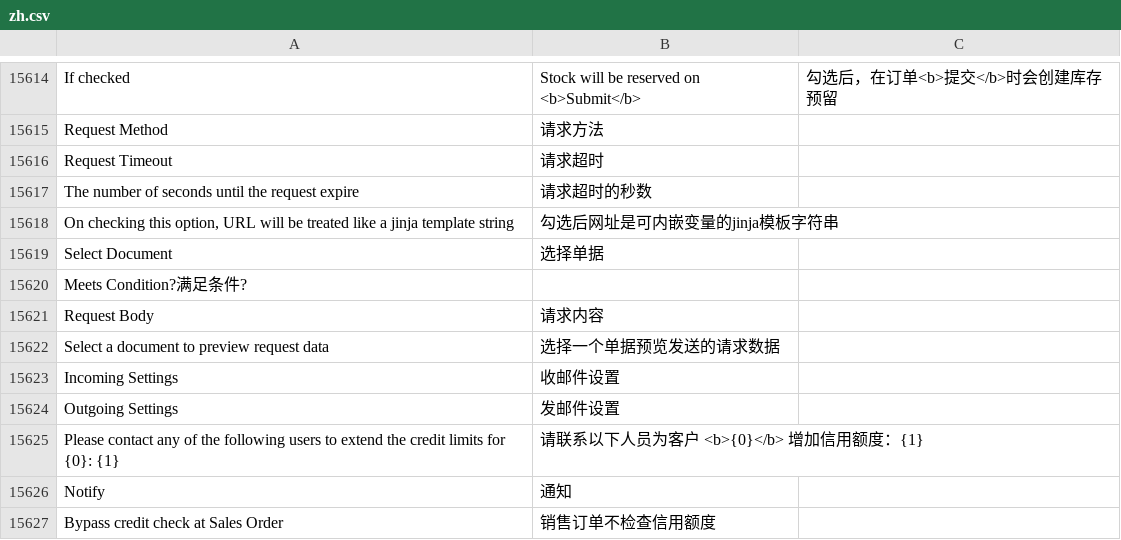
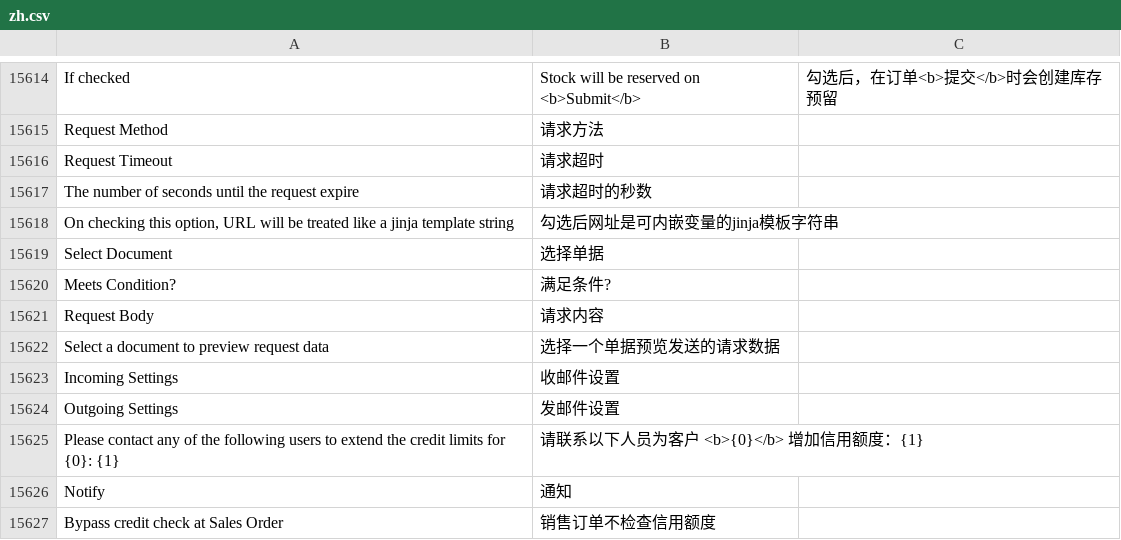
Before and after one commit to z1coyan/erpnext_chinese, a CSV file: erpnext_chinese/translations/zh.csv, drawn as a sheet; only a part is shown, gaps mark what is left out.

Commit message:
missing ,

```diff
--- a/erpnext_chinese/translations/zh.csv
+++ b/erpnext_chinese/translations/zh.csv
@@ -16159,3 +16159,3 @@ The number of seconds until the request expire,请求超时的秒数
 Select Document,选择单据
-Meets Condition?满足条件?
+Meets Condition?,满足条件?
 Request Body,请求内容
```
